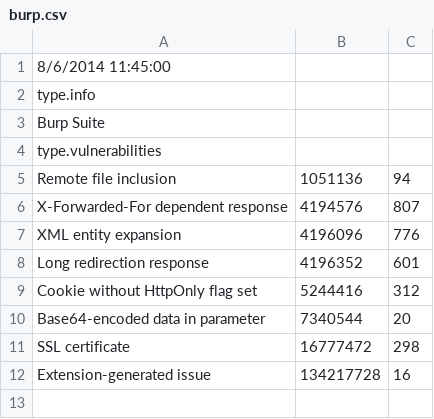
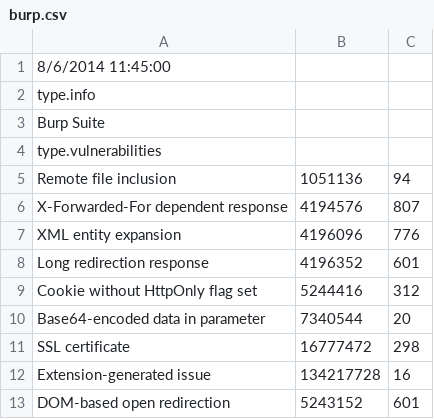
Before and after one commit to denimgroup/threadfix, a CSV file: threadfix-importers/src/main/resources/mappings/scanner/burp.csv, drawn as a sheet; the diff names each change by its address in the sheet, - before the commit and + after, or states it on an @@ line.

Commit message:
Closes #627 by adding mapping for the new Burp vulnerability.

```diff
--- a/threadfix-importers/src/main/resources/mappings/scanner/burp.csv
+++ b/threadfix-importers/src/main/resources/mappings/scanner/burp.csv
+row 13: DOM-based open redirection | 5243152 | 601
```
